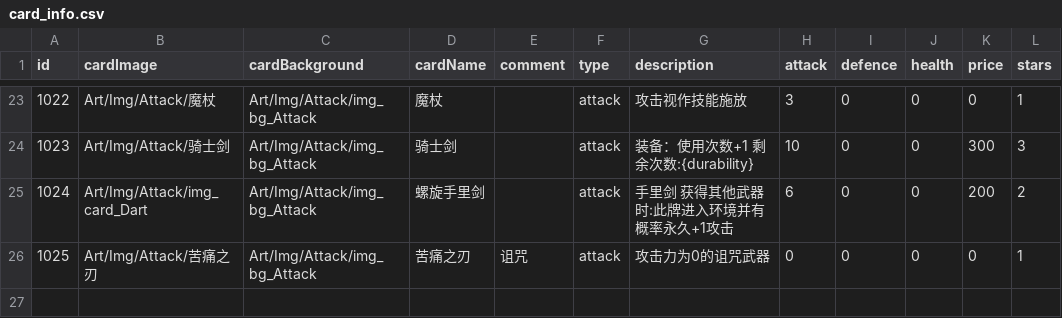
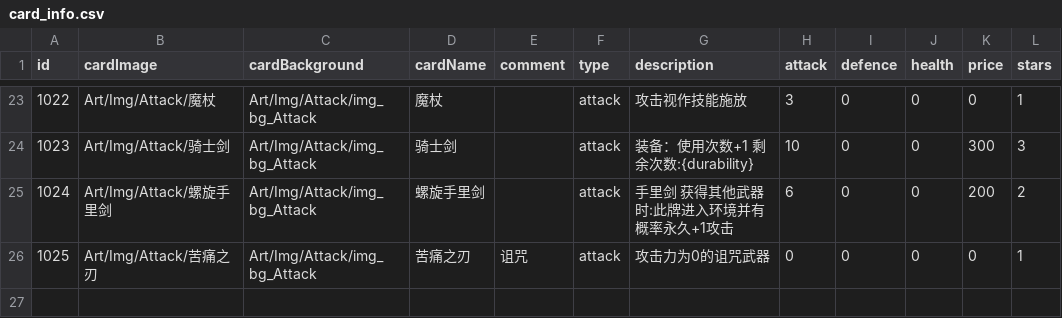
Before and after one commit to Nancobamboo/joeys-nightmare-2, a CSV file: joey2/Assets/Resources/Data/card_info.csv, drawn as a sheet; only a part is shown, gaps mark what is left out; the diff names each change by its address in the sheet, - before the commit and + after, or states it on an @@ line.

```diff
--- a/joey2/Assets/Resources/Data/card_info.csv
+++ b/joey2/Assets/Resources/Data/card_info.csv
-B25 (cardImage): Art/Img/Attack/img_card_Dart
+B25 (cardImage): Art/Img/Attack/螺旋手里剑
```
Also changed, not shown: joey2/Assets/Resources/Data/relic_info.csv, 7 other files.
